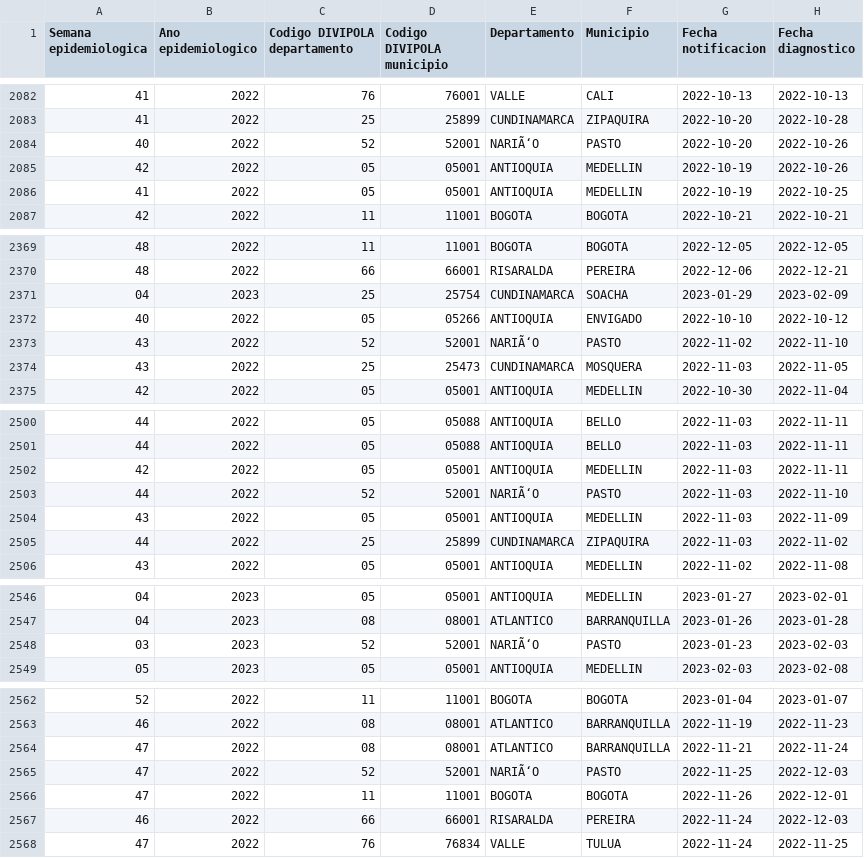
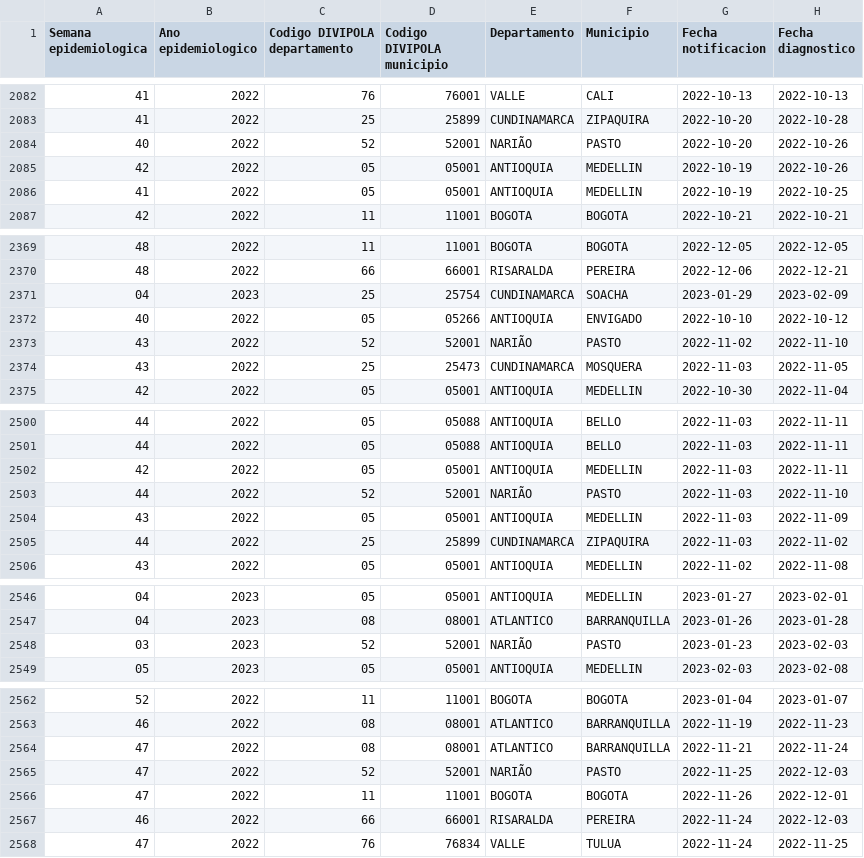
Before and after one commit to vhac58/ViruelaSimica, a CSV file: Viruela_Simica_Colombia_limpio.csv, drawn as a sheet; only a part is shown, gaps mark what is left out; the diff covers the shown part only; the diff names each change by its address in the sheet, - before the commit and + after, or states it on an @@ line.

Commit message:
Update Viruela_Simica_Colombia_limpio.csv
We’ve detected the file encoding as ISO-8859-1. When you commit changes we will transcode it to UTF-8.

```diff
--- a/Viruela_Simica_Colombia_limpio.csv
+++ b/Viruela_Simica_Colombia_limpio.csv
-E2084 (Departamento): NARIÃ‘O
+E2084 (Departamento): NARIÃO
-E2373 (Departamento): NARIÃ‘O
+E2373 (Departamento): NARIÃO
-E2503 (Departamento): NARIÃ‘O
+E2503 (Departamento): NARIÃO
-E2548 (Departamento): NARIÃ‘O
+E2548 (Departamento): NARIÃO
-E2565 (Departamento): NARIÃ‘O
+E2565 (Departamento): NARIÃO
```
Also changed, not shown: 4 edited cells elsewhere in this file.
